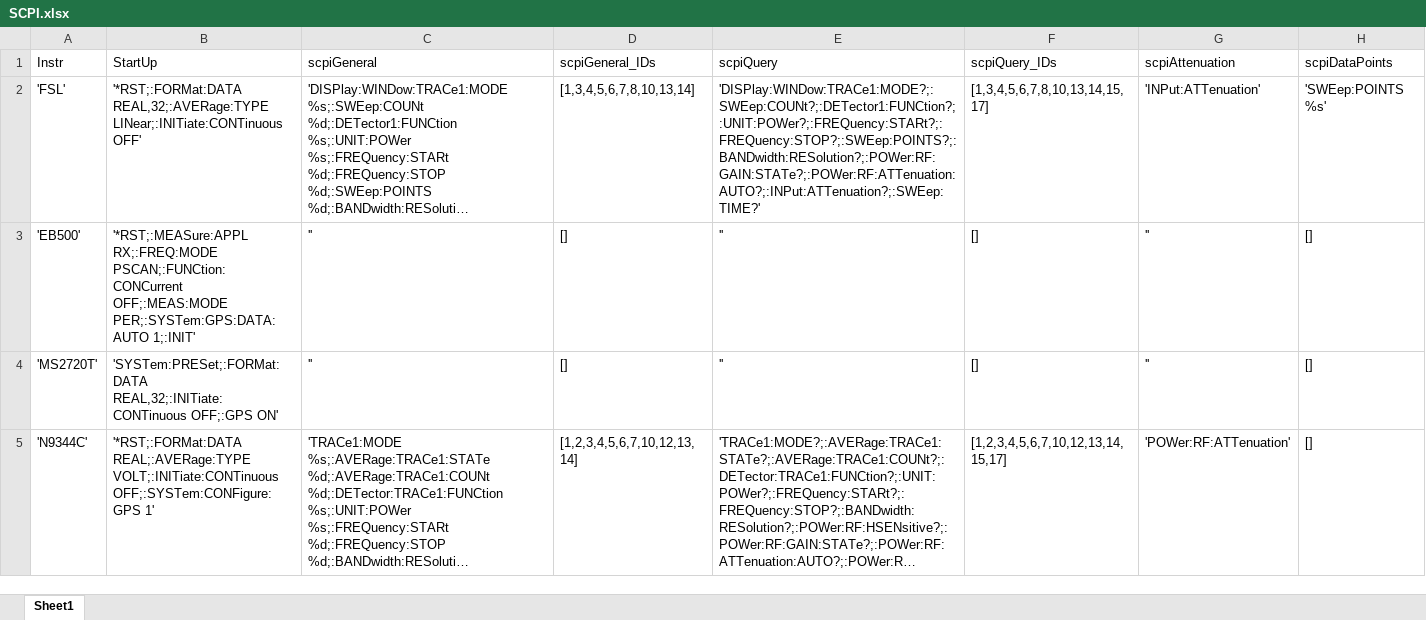
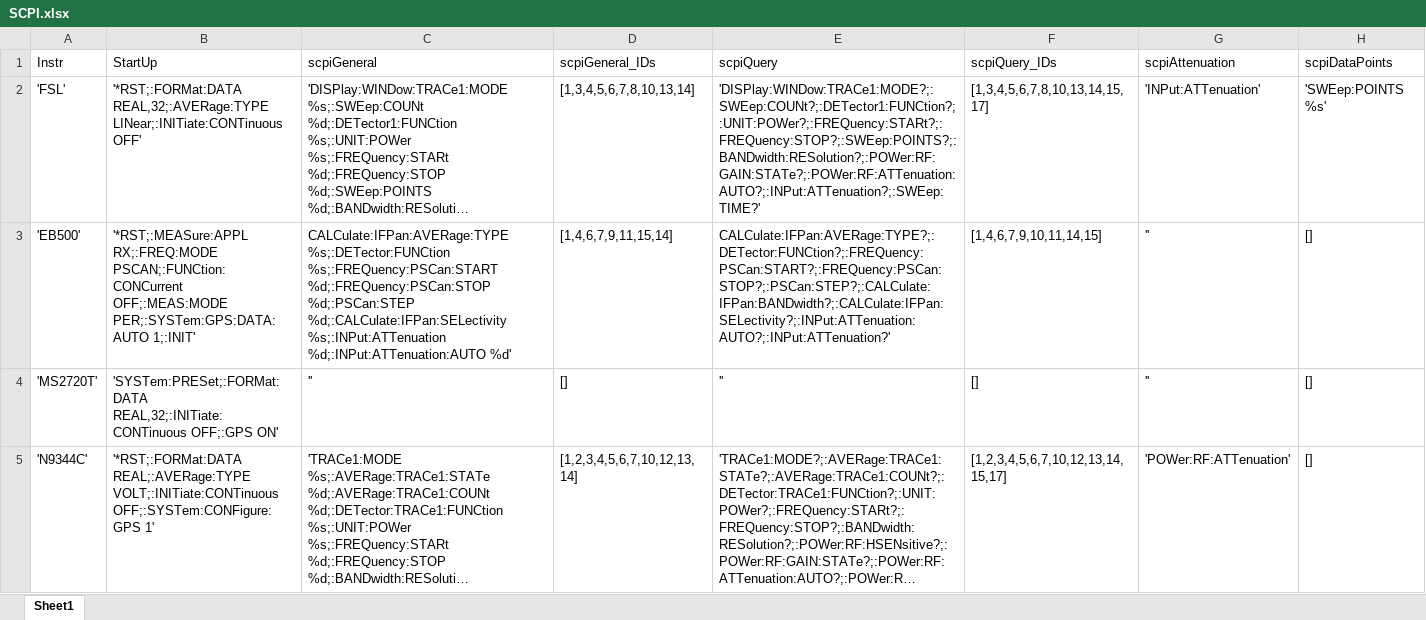
Before and after one commit to EricMagalhaesDelgado/appColeta, an Excel workbook: DataBase/SCPI.xlsx, sheet Sheet1, drawn as a sheet; only a part is shown; long unchanged cells end in …; values as stored, in another font and other column widths than the file's, no borders; table styles not drawn; the diff names each change by its address in the sheet, - before the commit and + after, or states it on an @@ line.

```diff
--- a/DataBase/SCPI.xlsx (sheet Sheet1)
+++ b/DataBase/SCPI.xlsx (sheet Sheet1)
-C3 (scpiGeneral): ''
+C3 (scpiGeneral): CALCulate:IFPan:AVERage:TYPE %s;:DETector:FUNCtion %s;:FREQuency:PSCan:START %d;:FREQuency:PSCan:STOP %d;:PSCan:STEP %d;:CALCulate:IFPan:SELectivity %s;:INPut:ATTenuation %d;:INPut:ATTenuation:AUTO %d'
-D3 (scpiGeneral_IDs): []
+D3 (scpiGeneral_IDs): [1,4,6,7,9,11,15,14]
-E3 (scpiQuery): ''
+E3 (scpiQuery): CALCulate:IFPan:AVERage:TYPE?;:DETector:FUNCtion?;:FREQuency:PSCan:START?;:FREQuency:PSCan:STOP?;:PSCan:STEP?;:CALCulate:IFPan:BANDwidth?;:CALCulate:IFPan:SELectivity?;:INPut:ATTenuation:AUTO?;:INPut:ATTenuation?'
-F3 (scpiQuery_IDs): []
+F3 (scpiQuery_IDs): [1,4,6,7,9,10,11,14,15]
```
Also changed, not shown: 16 other files.
